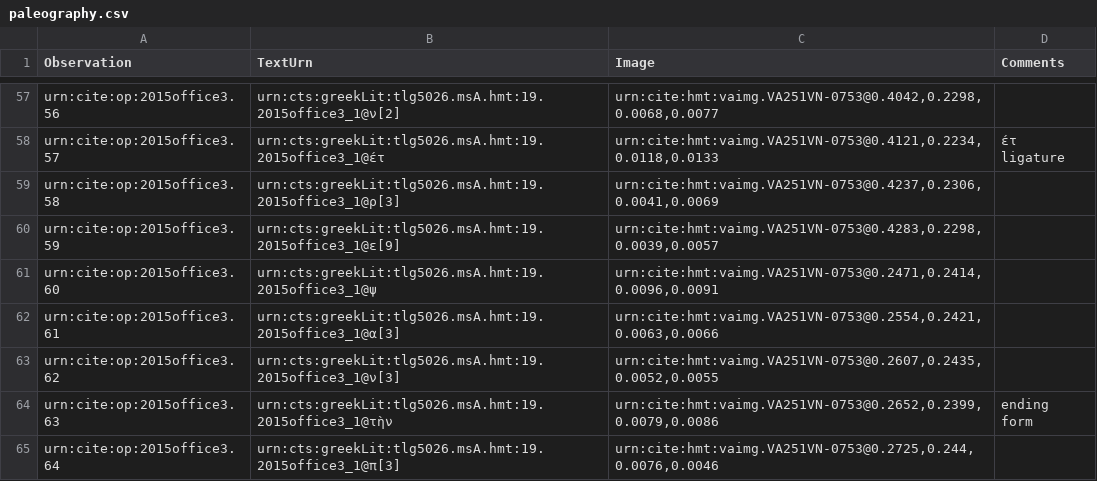
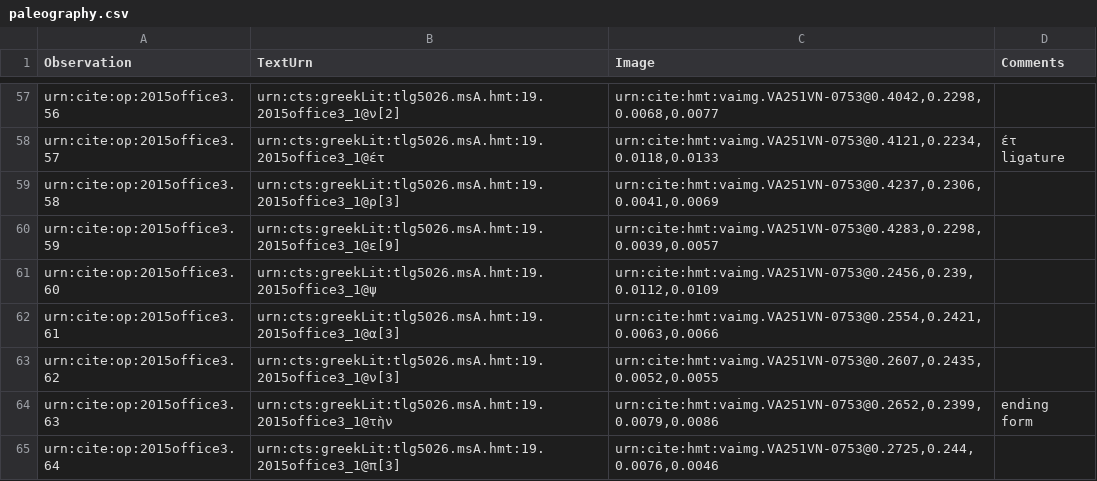
Before and after one commit to hmteditors/2015office3, a CSV file: collections/paleography.csv, drawn as a sheet; only a part is shown, gaps mark what is left out.

Commit message:
Update paleography.csv

```diff
--- a/collections/paleography.csv
+++ b/collections/paleography.csv
@@ -60,3 +60,3 @@ urn:cite:op:2015office3.58,urn:cts:greekLit:tlg5026.msA.hmt:19.2015office3_1@ρ[
 urn:cite:op:2015office3.59,urn:cts:greekLit:tlg5026.msA.hmt:19.2015office3_1@ε[9],"urn:cite:hmt:vaimg.VA251VN-0753@0.4283,0.2298,0.0039,0.0057",
-urn:cite:op:2015office3.60,urn:cts:greekLit:tlg5026.msA.hmt:19.2015office3_1@ψ,"urn:cite:hmt:vaimg.VA251VN-0753@0.2471,0.2414,0.0096,0.0091",
+urn:cite:op:2015office3.60,urn:cts:greekLit:tlg5026.msA.hmt:19.2015office3_1@ψ,"urn:cite:hmt:vaimg.VA251VN-0753@0.2456,0.239,0.0112,0.0109",
 urn:cite:op:2015office3.61,urn:cts:greekLit:tlg5026.msA.hmt:19.2015office3_1@α[3],"urn:cite:hmt:vaimg.VA251VN-0753@0.2554,0.2421,0.0063,0.0066",
```
